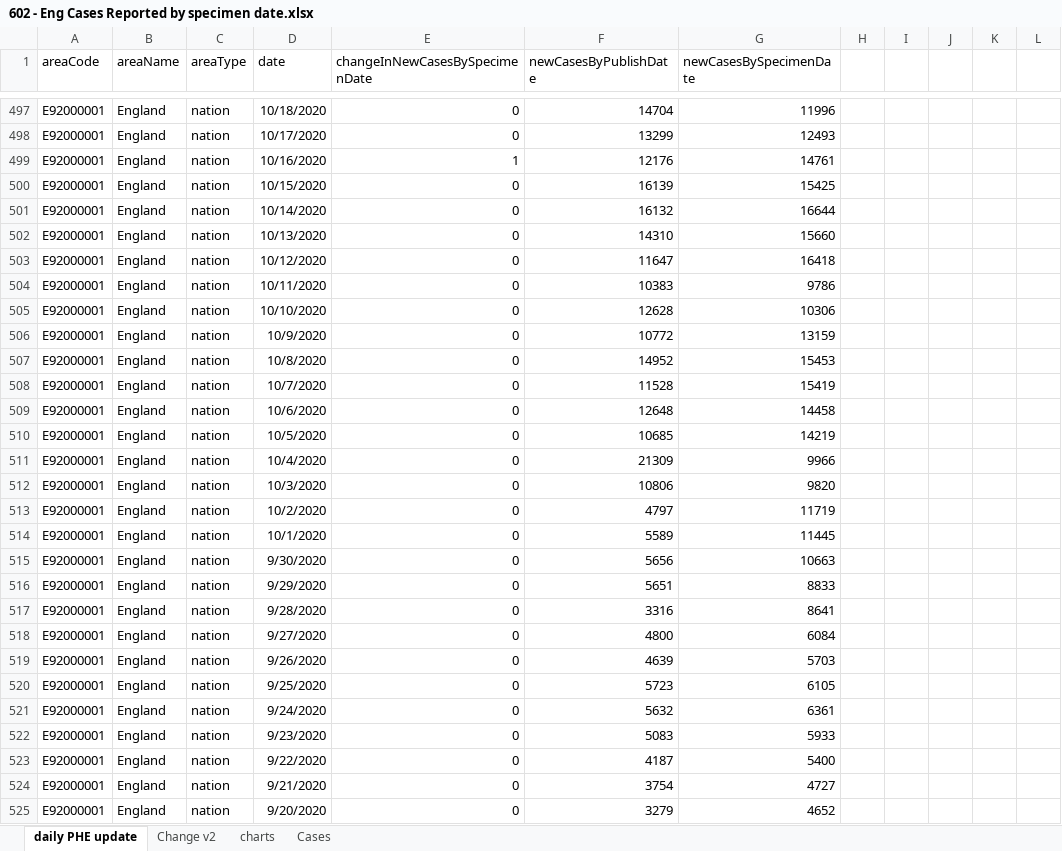
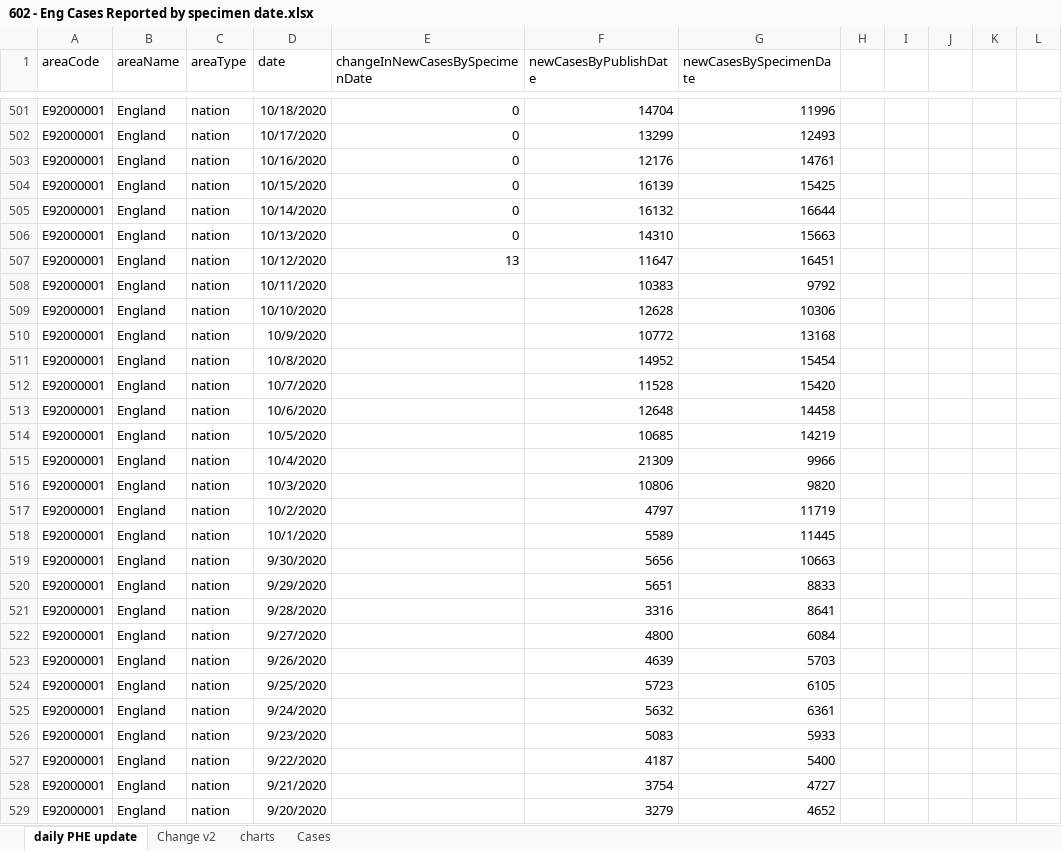
Before and after one commit to chrisdrakeuk/Cases_Reported_by_specimen_date, an Excel workbook: 602 - Eng Cases Reported by specimen date.xlsx, sheet daily PHE update, drawn as a sheet; only a part is shown, gaps mark what is left out; values as stored, in another font and other column widths than the file's, no borders; table styles not drawn; 1 other sheet too large or unreadable and not compared; addresses are those after the commit; the diff covers the shown part only; the diff names each change by its address in the sheet, - before the commit and + after, or states it on an @@ line.

Commit message:
Update 602 - Eng Cases Reported by specimen date.xlsx

```diff
--- a/602 - Eng Cases Reported by specimen date.xlsx (sheet daily PHE update)
+++ b/602 - Eng Cases Reported by specimen date.xlsx (sheet daily PHE update)
-E503 (changeInNewCasesBySpecimenDate): 1
+E503 (changeInNewCasesBySpecimenDate): 0
-G506 (newCasesBySpecimenDate): 15660
+G506 (newCasesBySpecimenDate): 15663
-E507 (changeInNewCasesBySpecimenDate): 0
+E507 (changeInNewCasesBySpecimenDate): 13
-G507 (newCasesBySpecimenDate): 16418
+G507 (newCasesBySpecimenDate): 16451
-E508:E529 (changeInNewCasesBySpecimenDate): 0
+E508:E529 (changeInNewCasesBySpecimenDate): (empty)
-G508 (newCasesBySpecimenDate): 9786
+G508 (newCasesBySpecimenDate): 9792
-G510 (newCasesBySpecimenDate): 13159
+G510 (newCasesBySpecimenDate): 13168
-G511 (newCasesBySpecimenDate): 15453
+G511 (newCasesBySpecimenDate): 15454
-G512 (newCasesBySpecimenDate): 15419
+G512 (newCasesBySpecimenDate): 15420
```
Also changed, not shown: 4 added rows and 426 edited cells elsewhere in this sheet, sheet charts, sheet Change v2, charts or pictures.
